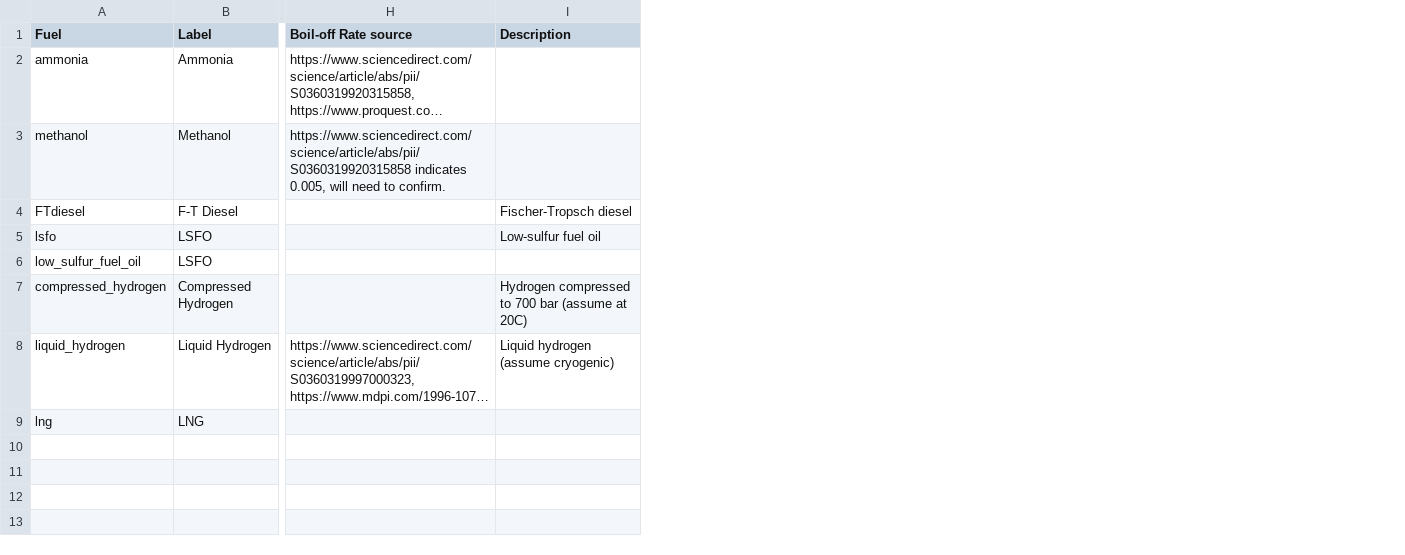
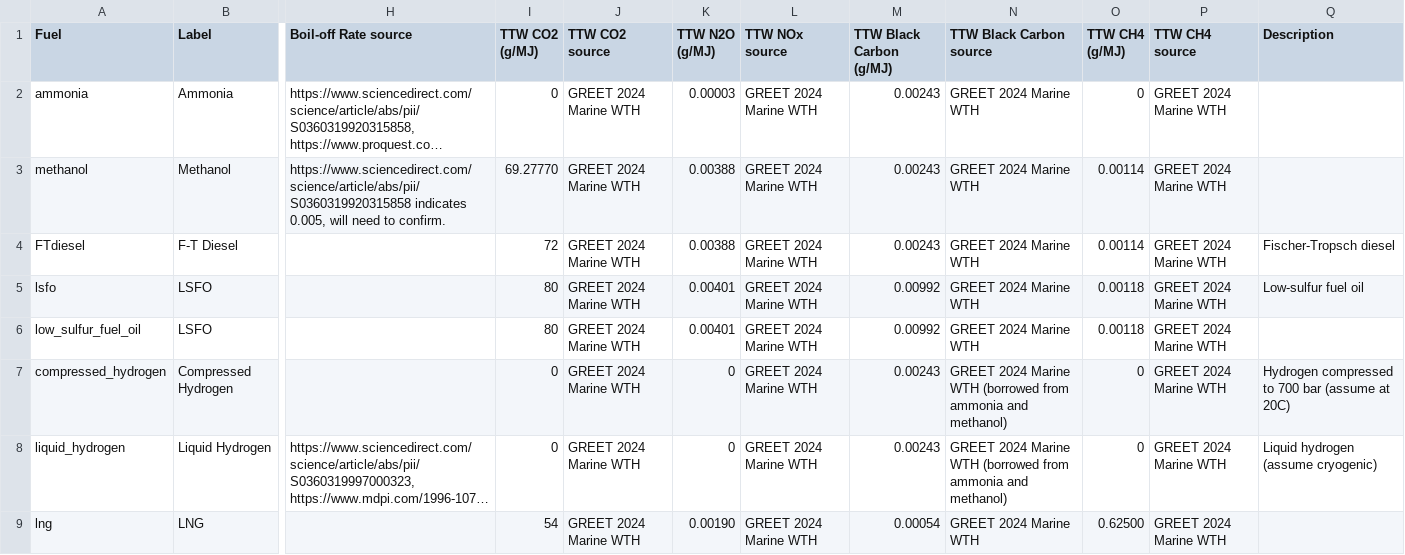
Before and after one commit to mcsc-impact-climate/MIT_NavigaTE_inputs, a CSV file: info_files/fuel_info.csv, drawn as a sheet; only a part is shown, gaps mark what is left out; long unchanged cells end in …; the diff names each change by its address in the sheet, - before the commit and + after, or states it on an @@ line.

Commit message:
Updated TTW to use values from GREET

```diff
--- a/info_files/fuel_info.csv
+++ b/info_files/fuel_info.csv
+column I (TTW CO2 (g/MJ)), rows 2-9: 0 | 69.27770 | 72 | 80 | 80 | 0 | 0 | 54
+column J (TTW CO2 source), rows 2-9: all GREET 2024 Marine WTH
+column K (TTW N2O (g/MJ)), rows 2-9: 0.00003 | 0.00388 | 0.00388 | 0.00401 | 0.00401 | 0 | 0 | 0.00190
+column L (TTW NOx source), rows 2-9: all GREET 2024 Marine WTH
+column M (TTW Black Carbon (g/MJ)), rows 2-9: 0.00243 | 0.00243 | 0.00243 | 0.00992 | 0.00992 | 0.00243 | 0.00243 | 0.00054
+column N (TTW Black Carbon source), rows 2-9: GREET 2024 Marine WTH | GREET 2024 Marine WTH | GREET 2024 Marine WTH | GREET 2024 Marine WTH | GREET 2024 Marine WTH | GREET 2024 Marine WTH (borrowed from ammonia and methanol) | GREET 2024 Marine WTH (borrowed from ammonia and methanol) | GREET 2024 Marine WTH
+column O (TTW CH4 (g/MJ)), rows 2-9: 0 | 0.00114 | 0.00114 | 0.00118 | 0.00118 | 0 | 0 | 0.62500
+column P (TTW CH4 source), rows 2-9: all GREET 2024 Marine WTH
```
Also changed, not shown: 7 other files.
